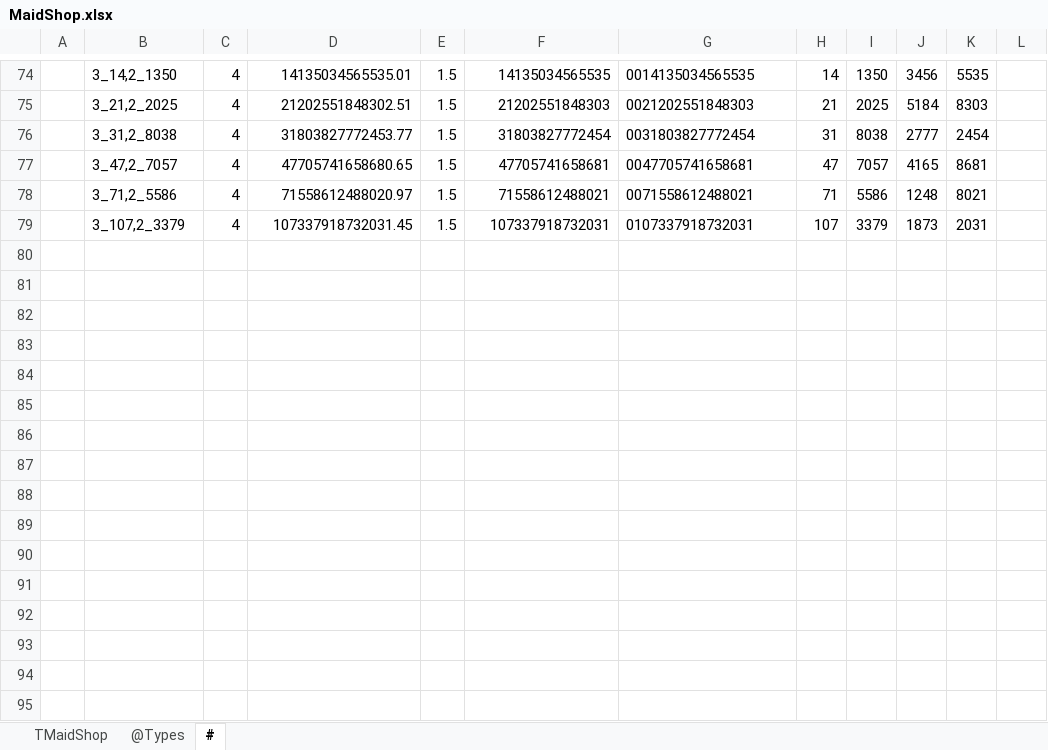
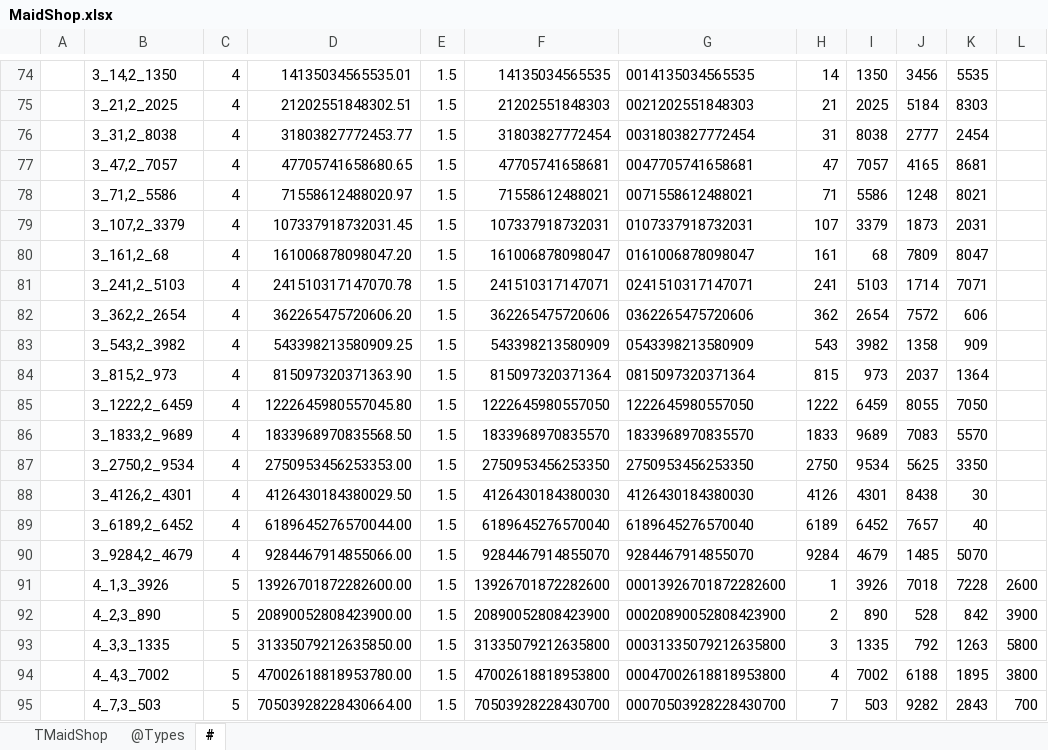
Before and after one commit to gaozhengshuang/familyfight, an Excel workbook: docs/excel/MaidShop.xlsx, sheet #, drawn as a sheet; only a part is shown, gaps mark what is left out; values as stored, in another font and other column widths than the file's, no borders; the diff names each change by its address in the sheet, - before the commit and + after, or states it on an @@ line.

```diff
--- a/docs/excel/MaidShop.xlsx (sheet #)
+++ b/docs/excel/MaidShop.xlsx (sheet #)
+row 80:  | 3_161,2_68 | 4 | 161006878098047.20 | 1.5 | 161006878098047 | 0161006878098047 | 161 | 68 | 7809 | 8047
+row 81:  | 3_241,2_5103 | 4 | 241510317147070.78 | 1.5 | 241510317147071 | 0241510317147071 | 241 | 5103 | 1714 | 7071
+row 82:  | 3_362,2_2654 | 4 | 362265475720606.20 | 1.5 | 362265475720606 | 0362265475720606 | 362 | 2654 | 7572 | 606
+row 83:  | 3_543,2_3982 | 4 | 543398213580909.25 | 1.5 | 543398213580909 | 0543398213580909 | 543 | 3982 | 1358 | 909
+row 84:  | 3_815,2_973 | 4 | 815097320371363.90 | 1.5 | 815097320371364 | 0815097320371364 | 815 | 973 | 2037 | 1364
+row 85:  | 3_1222,2_6459 | 4 | 1222645980557045.80 | 1.5 | 1222645980557050 | 1222645980557050 | 1222 | 6459 | 8055 | 7050
+row 86:  | 3_1833,2_9689 | 4 | 1833968970835568.50 | 1.5 | 1833968970835570 | 1833968970835570 | 1833 | 9689 | 7083 | 5570
+row 87:  | 3_2750,2_9534 | 4 | 2750953456253353.00 | 1.5 | 2750953456253350 | 2750953456253350 | 2750 | 9534 | 5625 | 3350
+row 88:  | 3_4126,2_4301 | 4 | 4126430184380029.50 | 1.5 | 4126430184380030 | 4126430184380030 | 4126 | 4301 | 8438 | 30
+row 89:  | 3_6189,2_6452 | 4 | 6189645276570044.00 | 1.5 | 6189645276570040 | 6189645276570040 | 6189 | 6452 | 7657 | 40
+row 90:  | 3_9284,2_4679 | 4 | 9284467914855066.00 | 1.5 | 9284467914855070 | 9284467914855070 | 9284 | 4679 | 1485 | 5070
+row 91:  | 4_1,3_3926 | 5 | 13926701872282600.00 | 1.5 | 13926701872282600 | 00013926701872282600 | 1 | 3926 | 7018 | 7228 | 2600
+row 92:  | 4_2,3_890 | 5 | 20890052808423900.00 | 1.5 | 20890052808423900 | 00020890052808423900 | 2 | 890 | 528 | 842 | 3900
+row 93:  | 4_3,3_1335 | 5 | 31335079212635850.00 | 1.5 | 31335079212635800 | 00031335079212635800 | 3 | 1335 | 792 | 1263 | 5800
+row 94:  | 4_4,3_7002 | 5 | 47002618818953780.00 | 1.5 | 47002618818953800 | 00047002618818953800 | 4 | 7002 | 6188 | 1895 | 3800
+row 95:  | 4_7,3_503 | 5 | 70503928228430664.00 | 1.5 | 70503928228430700 | 00070503928228430700 | 7 | 503 | 9282 | 2843 | 700
```
Also changed, not shown: sheet TMaidShop, docs/excel/MaidLevel.xlsx, docs/excel/PalaceMap.xlsx, 3 other files.
